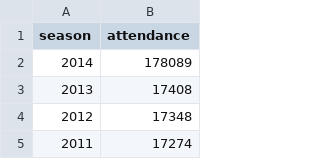
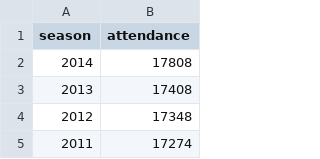
Before and after one commit to 3buson/SportAnalyzr, a CSV file: FileConqueror/csv/attendance/National Basketball Association attendance.csv, drawn as a sheet; only a part is shown.

Commit message:
Fix CSVs and autoreverse read CSV values if needed

```diff
--- a/FileConqueror/csv/attendance/National Basketball Association attendance.csv
+++ b/FileConqueror/csv/attendance/National Basketball Association attendance.csv
@@ -1,3 +1,3 @@
 season,attendance
-2014,178089
+2014,17808
 2013,17408
```
Also changed, not shown: FileConqueror/csv/league_value/England Premier League value.csv, 3 other files.
